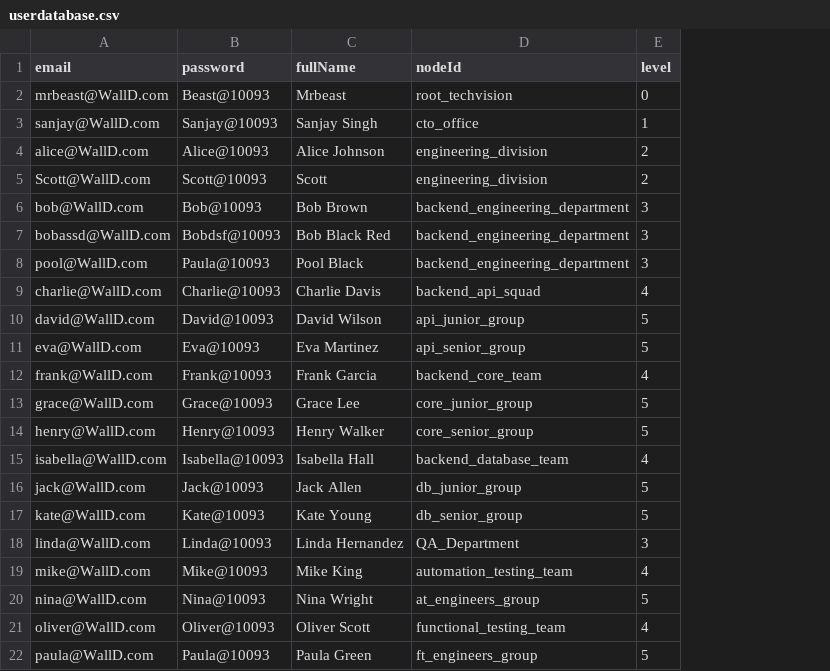
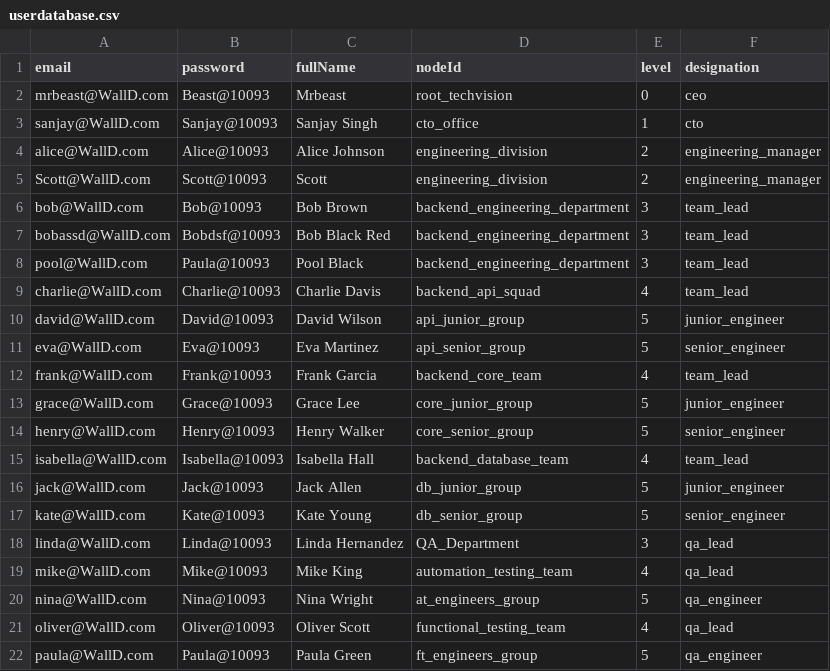
Before and after one commit to mrJSK/walld_flutter, a CSV file: userdatabase.csv, drawn as a sheet; the diff names each change by its address in the sheet, - before the commit and + after, or states it on an @@ line.

```diff
--- a/userdatabase.csv
+++ b/userdatabase.csv
+column F (designation), rows 2-22: ceo | cto | engineering_manager | engineering_manager | team_lead | team_lead | team_lead | team_lead | junior_engineer | senior_engineer | team_lead | junior_engineer | senior_engineer | team_lead | junior_engineer | senior_engineer | qa_lead | qa_lead | qa_engineer | qa_lead | qa_engineer
```
Also changed, not shown: 7 other files.
